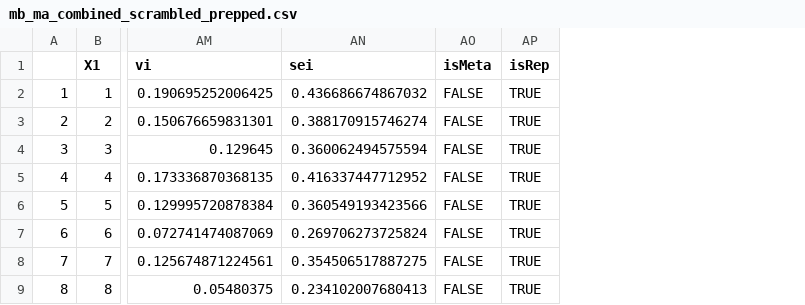
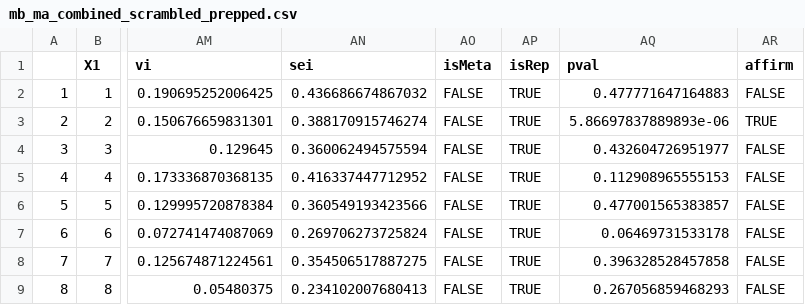
Before and after one commit to christinabergmann/IDSPreference_ManyBabiesMeta, a CSV file: data/mb_ma_combined_scrambled_prepped.csv, drawn as a sheet; only a part is shown, gaps mark what is left out; the diff names each change by its address in the sheet, - before the commit and + after, or states it on an @@ line.

```diff
--- a/data/mb_ma_combined_scrambled_prepped.csv
+++ b/data/mb_ma_combined_scrambled_prepped.csv
+column AQ (pval), rows 2-9: 0.477771647164883 | 5.86697837889893e-06 | 0.432604726951977 | 0.112908965555153 | 0.477001565383857 | 0.06469731533178 | 0.396328528457858 | 0.267056859468293
+column AR (affirm), rows 2-9: FALSE | TRUE | FALSE | FALSE | FALSE | FALSE | FALSE | FALSE
```
Also changed, not shown: results_from_R/stats_for_paper.csv, 3 other files.
